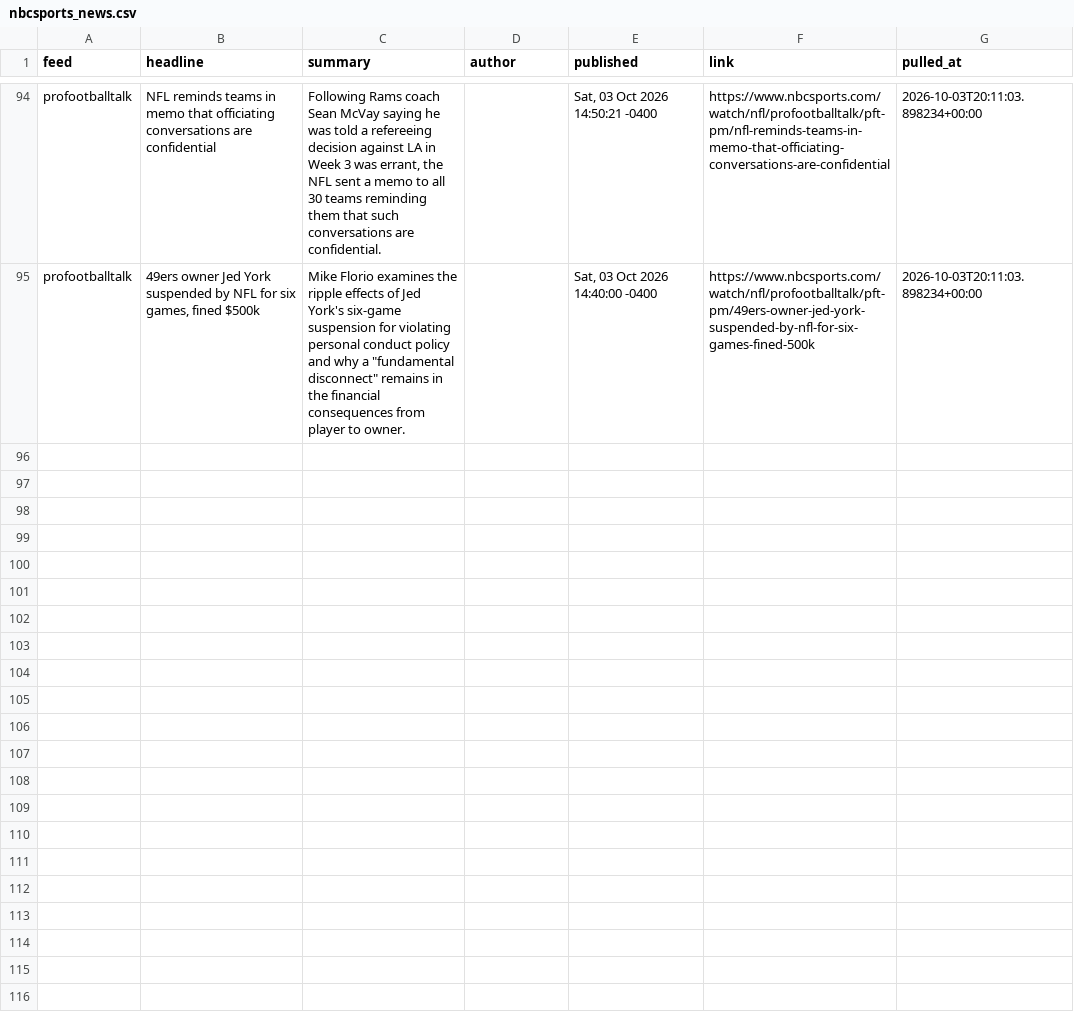
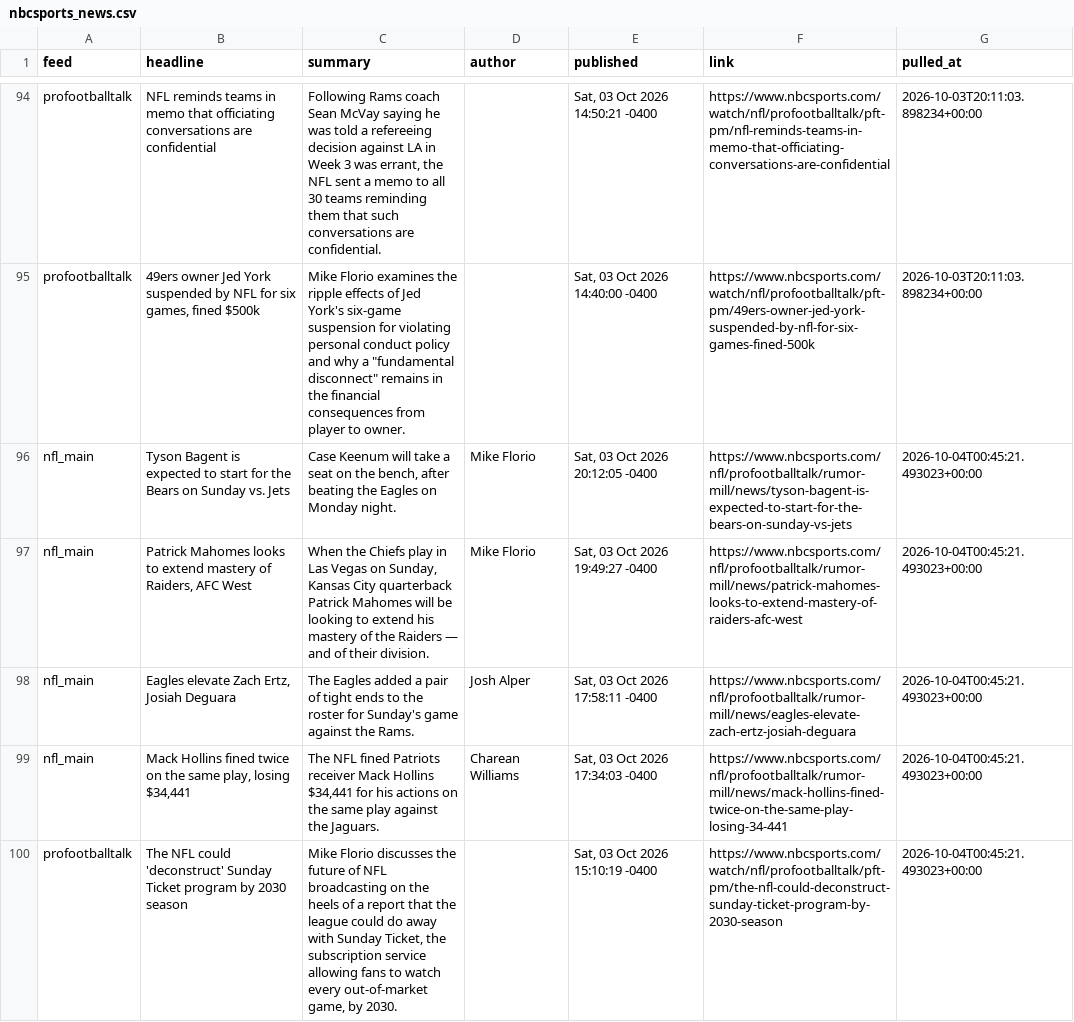
Before and after one commit to alexanderseaney-sketch/ParlayModel, a CSV file: data/raw/nbcsports_news.csv, drawn as a sheet; only a part is shown, gaps mark what is left out; the diff names each change by its address in the sheet, - before the commit and + after, or states it on an @@ line.

```diff
--- a/data/raw/nbcsports_news.csv
+++ b/data/raw/nbcsports_news.csv
+row 96: nfl_main | Tyson Bagent is expected to start for the Bears on Sunday vs. Jets | Case Keenum will take a seat on the bench, after beating the Eagles on Monday night. | Mike Florio | Sat, 03 Oct 2026 20:12:05 -0400 | https://www.nbcsports.com/nfl/profootballtalk/rumor-mill/news/tyson-bagent-is-expected-to-start-for-the-bears-on-sunday-vs-jets | 2026-10-04T00:45:21.493023+00:00
+row 97: nfl_main | Patrick Mahomes looks to extend mastery of Raiders, AFC West | When the Chiefs play in Las Vegas on Sunday, Kansas City quarterback Patrick Mahomes will be looking to extend his mastery of the Raiders — and of their division. | Mike Florio | Sat, 03 Oct 2026 19:49:27 -0400 | https://www.nbcsports.com/nfl/profootballtalk/rumor-mill/news/patrick-mahomes-looks-to-extend-mastery-of-raiders-afc-west | 2026-10-04T00:45:21.493023+00:00
+row 98: nfl_main | Eagles elevate Zach Ertz, Josiah Deguara | The Eagles added a pair of tight ends to the roster for Sunday's game against the Rams. | Josh Alper | Sat, 03 Oct 2026 17:58:11 -0400 | https://www.nbcsports.com/nfl/profootballtalk/rumor-mill/news/eagles-elevate-zach-ertz-josiah-deguara | 2026-10-04T00:45:21.493023+00:00
+row 99: nfl_main | Mack Hollins fined twice on the same play, losing $34,441 | The NFL fined Patriots receiver Mack Hollins $34,441 for his actions on the same play against the Jaguars. | Charean Williams | Sat, 03 Oct 2026 17:34:03 -0400 | https://www.nbcsports.com/nfl/profootballtalk/rumor-mill/news/mack-hollins-fined-twice-on-the-same-play-losing-34-441 | 2026-10-04T00:45:21.493023+00:00
+row 100: profootballtalk | The NFL could 'deconstruct' Sunday Ticket program by 2030 season | Mike Florio discusses the future of NFL broadcasting on the heels of a report that the league could do away with Sunday Ticket, the subscription service allowing fans to watch every out-of-market game, by 2030. |  | Sat, 03 Oct 2026 15:10:19 -0400 | https://www.nbcsports.com/watch/nfl/profootballtalk/pft-pm/the-nfl-could-deconstruct-sunday-ticket-program-by-2030-season | 2026-10-04T00:45:21.493023+00:00
```
Also changed, not shown: data/raw/footballguys_depth.csv, data/raw/nfl_rosters.csv, 13 other files.
